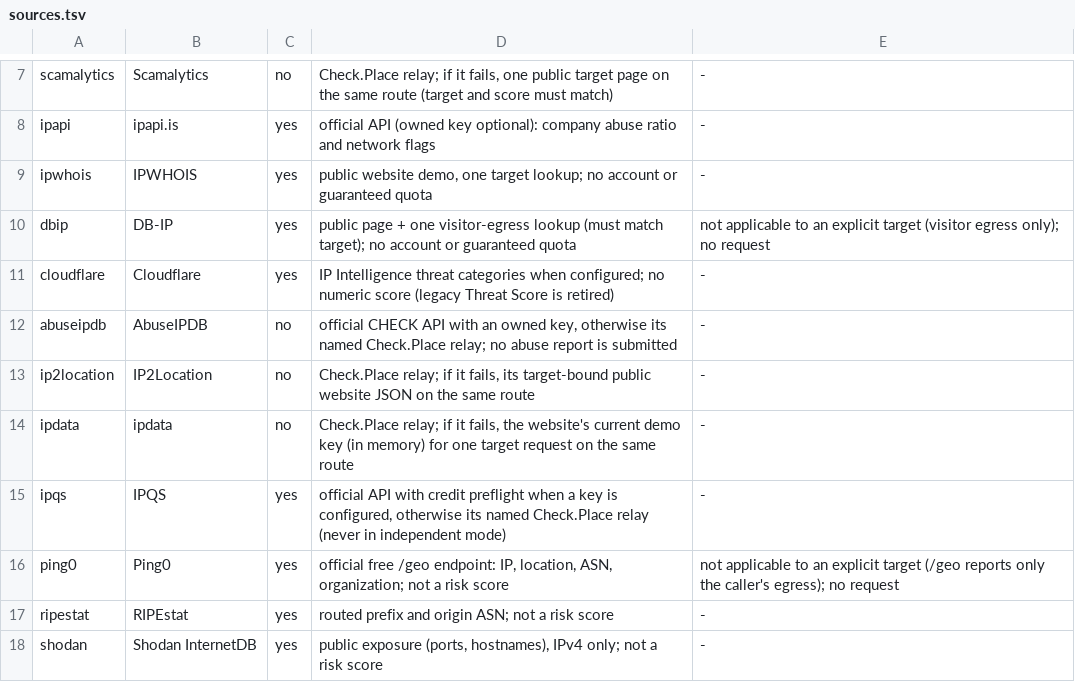
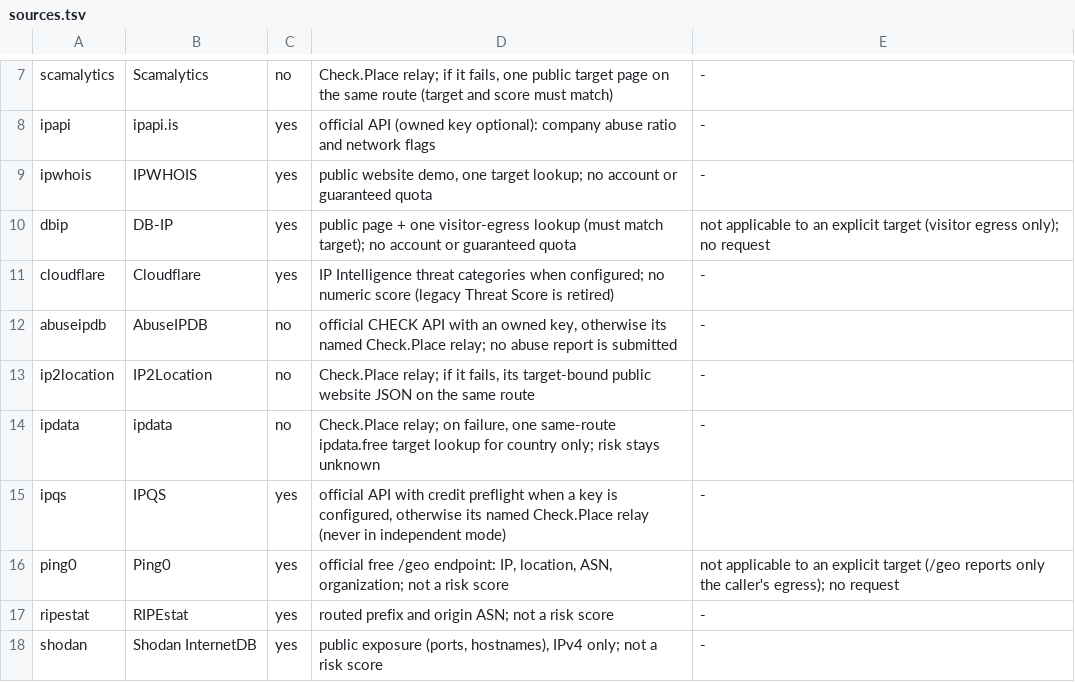
Before and after one commit to kratoszmx/ip-quality, a TSV file: providers/sources.tsv, drawn as a sheet; only a part is shown, gaps mark what is left out.

Commit message:
Fix ipdata fallback after website API redesign

```diff
--- a/providers/sources.tsv
+++ b/providers/sources.tsv
@@ -13,3 +13,3 @@ abuseipdb	AbuseIPDB	no	official CHECK API with an owned key, otherwise its named
 ip2location	IP2Location	no	Check.Place relay; if it fails, its target-bound public website JSON on the same route	-
-ipdata	ipdata	no	Check.Place relay; if it fails, the website's current demo key (in memory) for one target request on the same route	-
+ipdata	ipdata	no	Check.Place relay; on failure, one same-route ipdata.free target lookup for country only; risk stays unknown	-
 ipqs	IPQS	yes	official API with credit preflight when a key is configured, otherwise its named Check.Place relay (never in independent mode)	-
```
Also changed, not shown: 16 other files.
